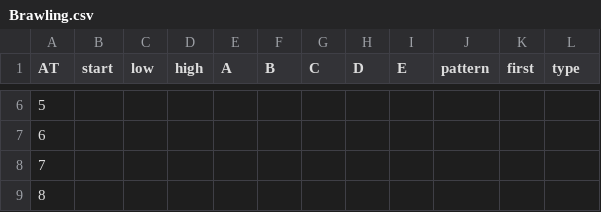
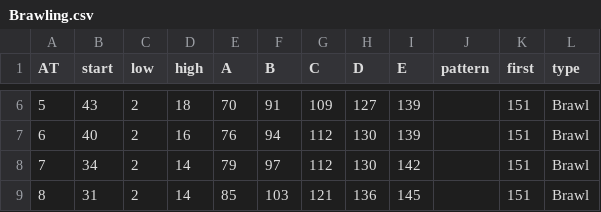
Before and after one commit to olmongol/rpg-tools, a CSV file: src/data/default/fight/attacks/Brawling.csv, drawn as a sheet; only a part is shown, gaps mark what is left out; the diff covers the shown part only.

```diff
--- a/src/data/default/fight/attacks/Brawling.csv
+++ b/src/data/default/fight/attacks/Brawling.csv
@@ -6,4 +6,4 @@ AT,start,low ,high,A,B,C,D,E,pattern,first,type
-5,,,,,,,,,,,
-6,,,,,,,,,,,
-7,,,,,,,,,,,
-8,,,,,,,,,,,
+5,43,2,18,70,91,109,127,139,,151,Brawl
+6,40,2,16,76,94,112,130,139,,151,Brawl
+7,34,2,14,79,97,112,130,142,,151,Brawl
+8,31,2,14,85,103,121,136,145,,151,Brawl
```
Also changed, not shown: 160 edited cells elsewhere in this file, src/data/default/fight/attacks/Claw_Talon.csv, src/data/default/fight/attacks/Ram_Butt_Bash_Knockdown.csv, 48 other files.
